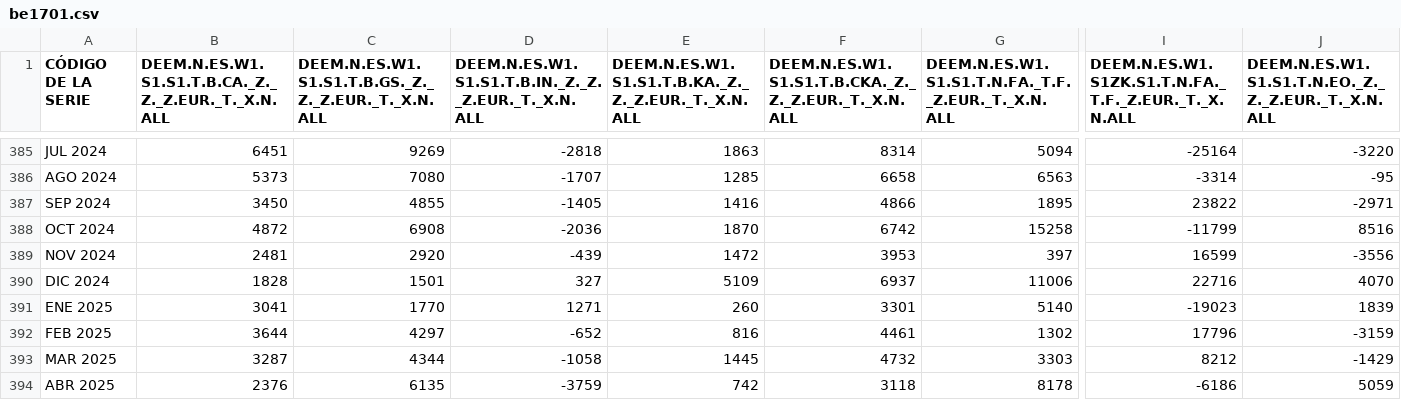
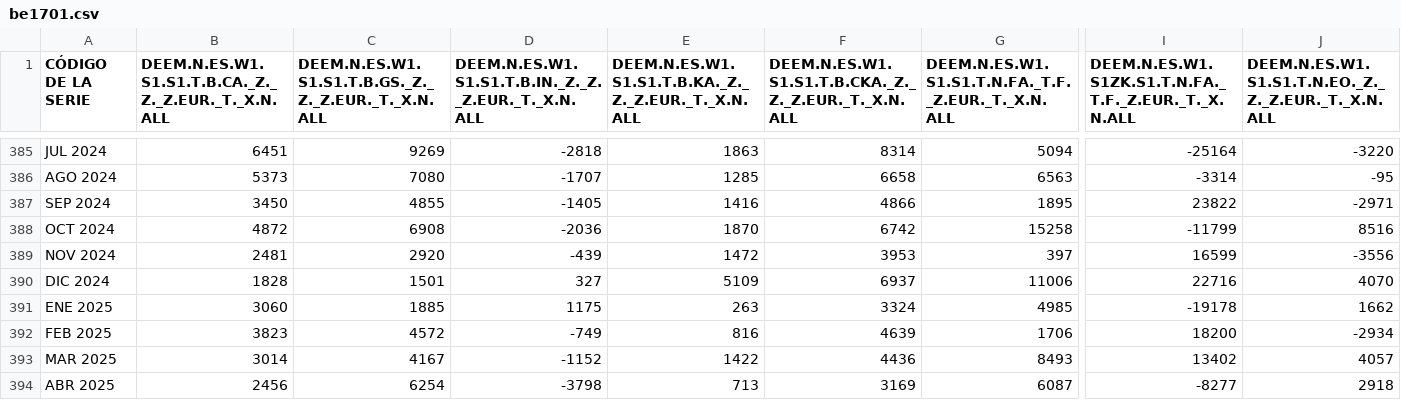
Before and after one commit to sergioargudosantiago/sergioargudosantiago.github.io, a CSV file: balanza/be1701.csv, drawn as a sheet; only a part is shown, gaps mark what is left out; the diff covers the shown part only; the diff names each change by its address in the sheet, - before the commit and + after, or states it on an @@ line.

```diff
--- a/balanza/be1701.csv
+++ b/balanza/be1701.csv
-B391: 3041
+B391: 3060
-C391: 1770
+C391: 1885
-D391: 1271
+D391: 1175
-E391: 260
+E391: 263
-F391: 3301
+F391: 3324
-G391: 5140
+G391: 4985
-I391: -19023
+I391: -19178
-J391: 1839
+J391: 1662
-B392: 3644
+B392: 3823
-C392: 4297
+C392: 4572
-D392: -652
+D392: -749
-F392: 4461
+F392: 4639
-G392: 1302
+G392: 1706
-I392: 17796
+I392: 18200
-J392: -3159
+J392: -2934
-B393: 3287
+B393: 3014
-C393: 4344
+C393: 4167
-D393: -1058
+D393: -1152
-E393: 1445
+E393: 1422
-F393: 4732
+F393: 4436
-G393: 3303
+G393: 8493
-I393: 8212
+I393: 13402
-J393: -1429
+J393: 4057
-B394: 2376
+B394: 2456
-C394: 6135
+C394: 6254
-D394: -3759
+D394: -3798
-E394: 742
+E394: 713
-F394: 3118
+F394: 3169
-G394: 8178
+G394: 6087
-I394: -6186
+I394: -8277
-J394: 5059
+J394: 2918
```
Also changed, not shown: 3 added rows and 62 edited cells elsewhere in this file, balanza/be174a.csv, balanza/be174b.csv, 32 other files.
